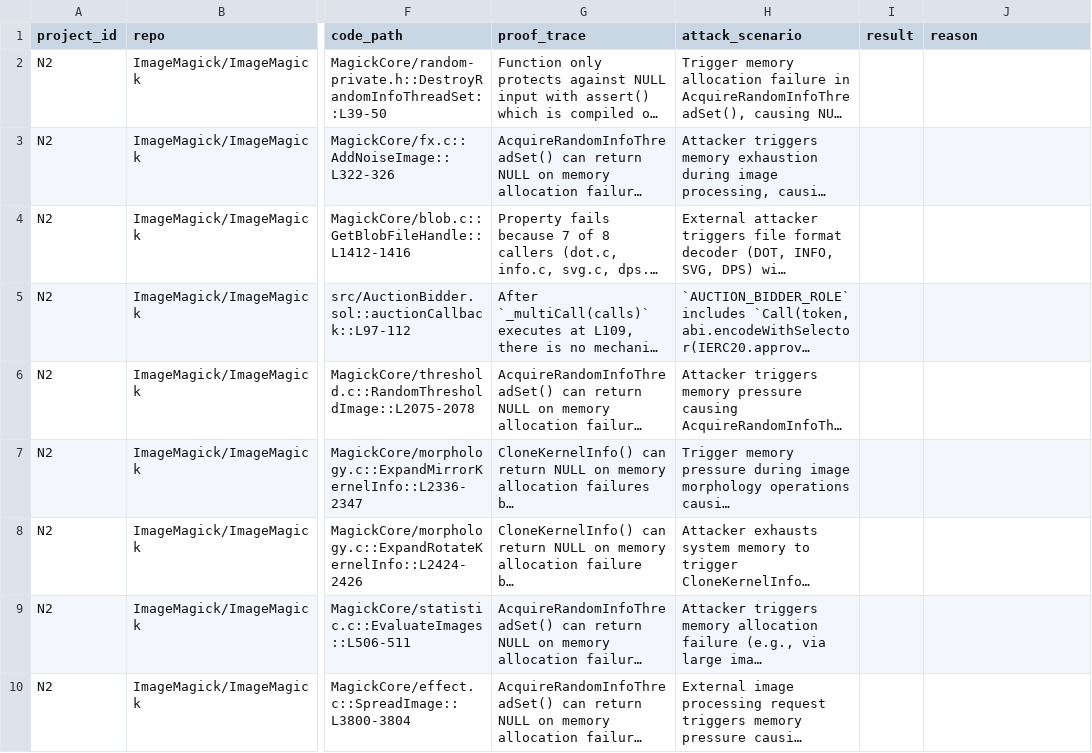
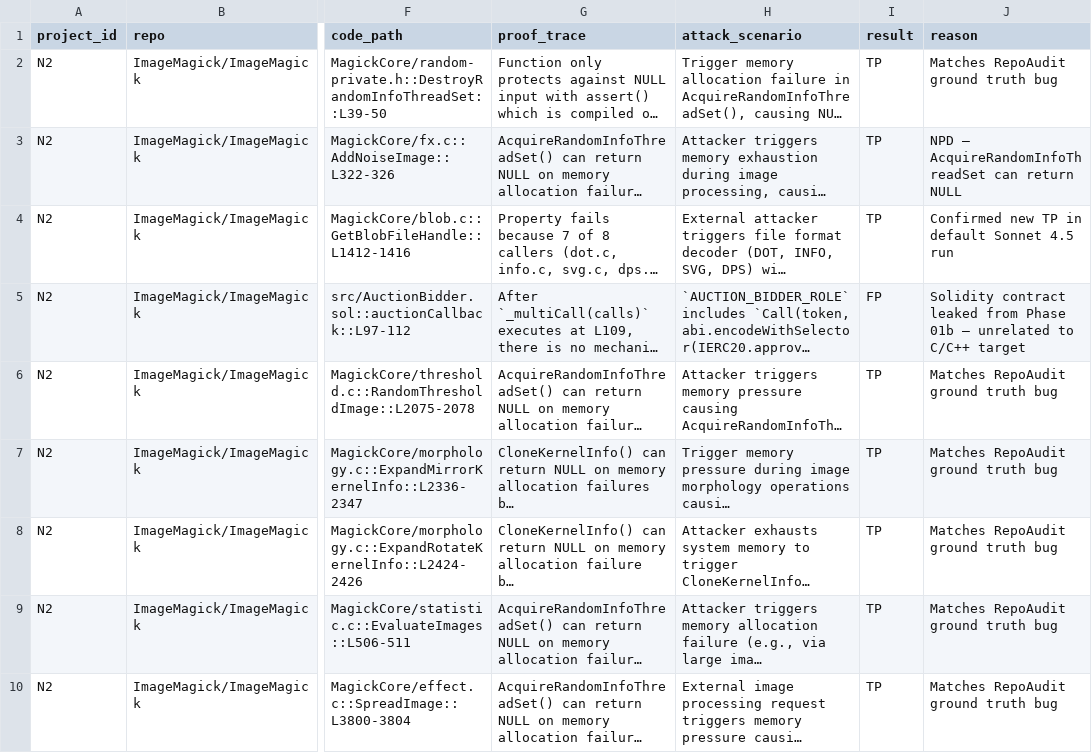
Before and after one commit to koteitan/speca, a CSV file: benchmarks/results/rq2a/speca_sonnet4/N2/human_review.csv, drawn as a sheet; only a part is shown, gaps mark what is left out; long unchanged cells end in …; the diff names each change by its address in the sheet, - before the commit and + after, or states it on an @@ line.

```diff
--- a/benchmarks/results/rq2a/speca_sonnet4/N2/human_review.csv
+++ b/benchmarks/results/rq2a/speca_sonnet4/N2/human_review.csv
-I2:I4 (result): (empty)
+I2:I4 (result): TP
-J2 (reason): (empty)
+J2 (reason): Matches RepoAudit ground truth bug
-J3 (reason): (empty)
+J3 (reason): NPD — AcquireRandomInfoThreadSet can return NULL
-J4 (reason): (empty)
+J4 (reason): Confirmed new TP in default Sonnet 4.5 run
-I5 (result): (empty)
+I5 (result): FP
-J5 (reason): (empty)
+J5 (reason): Solidity contract leaked from Phase 01b — unrelated to C/C++ target
-I6:I10 (result): (empty)
+I6:I10 (result): TP
-J6:J10 (reason): (empty)
+J6:J10 (reason): Matches RepoAudit ground truth bug
```
Also changed, not shown: benchmarks/results/rq2a/speca_sonnet4/M2b/human_review.csv, benchmarks/results/rq2a/speca_sonnet4/N4/human_review.csv, 13 other files.
